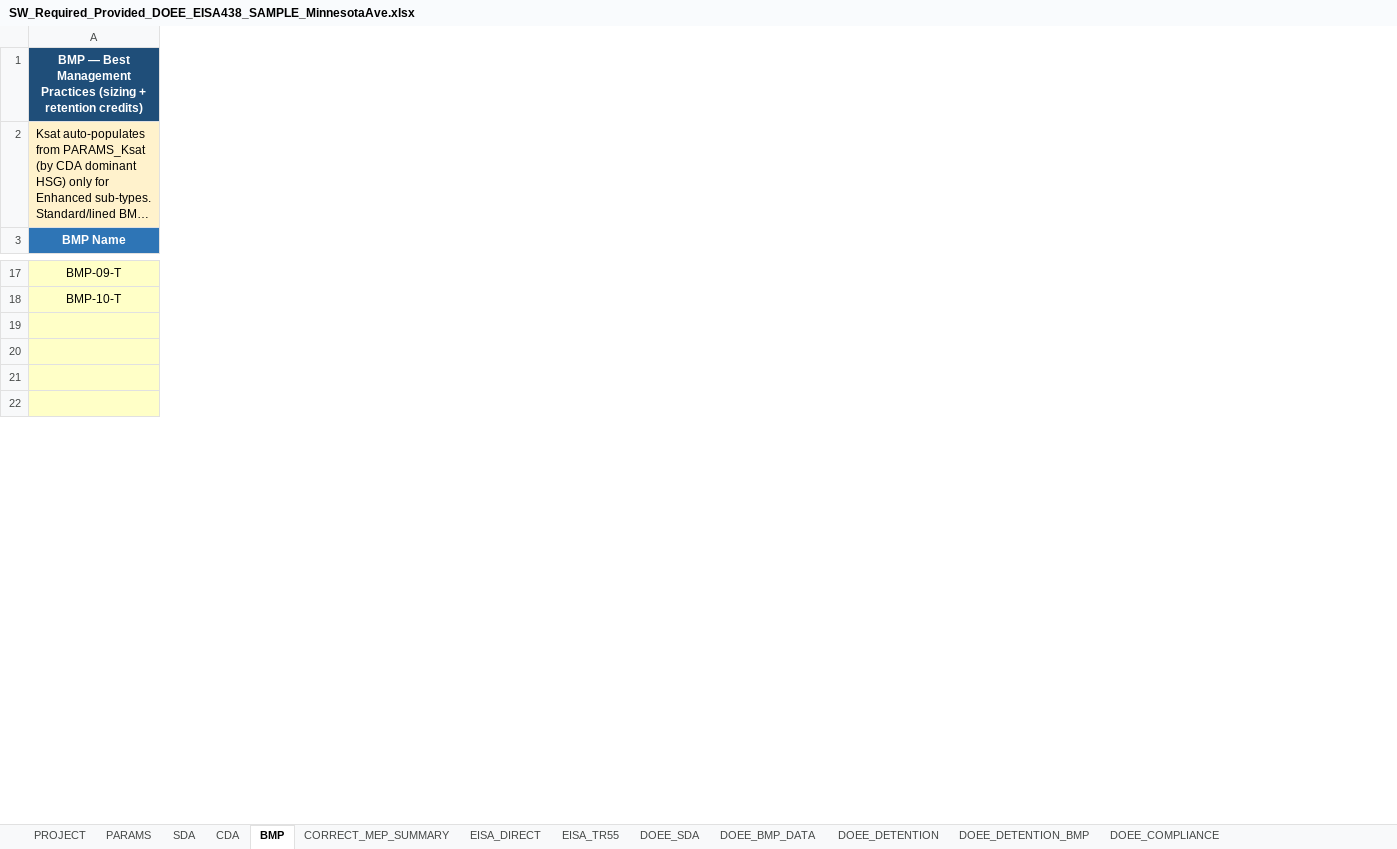
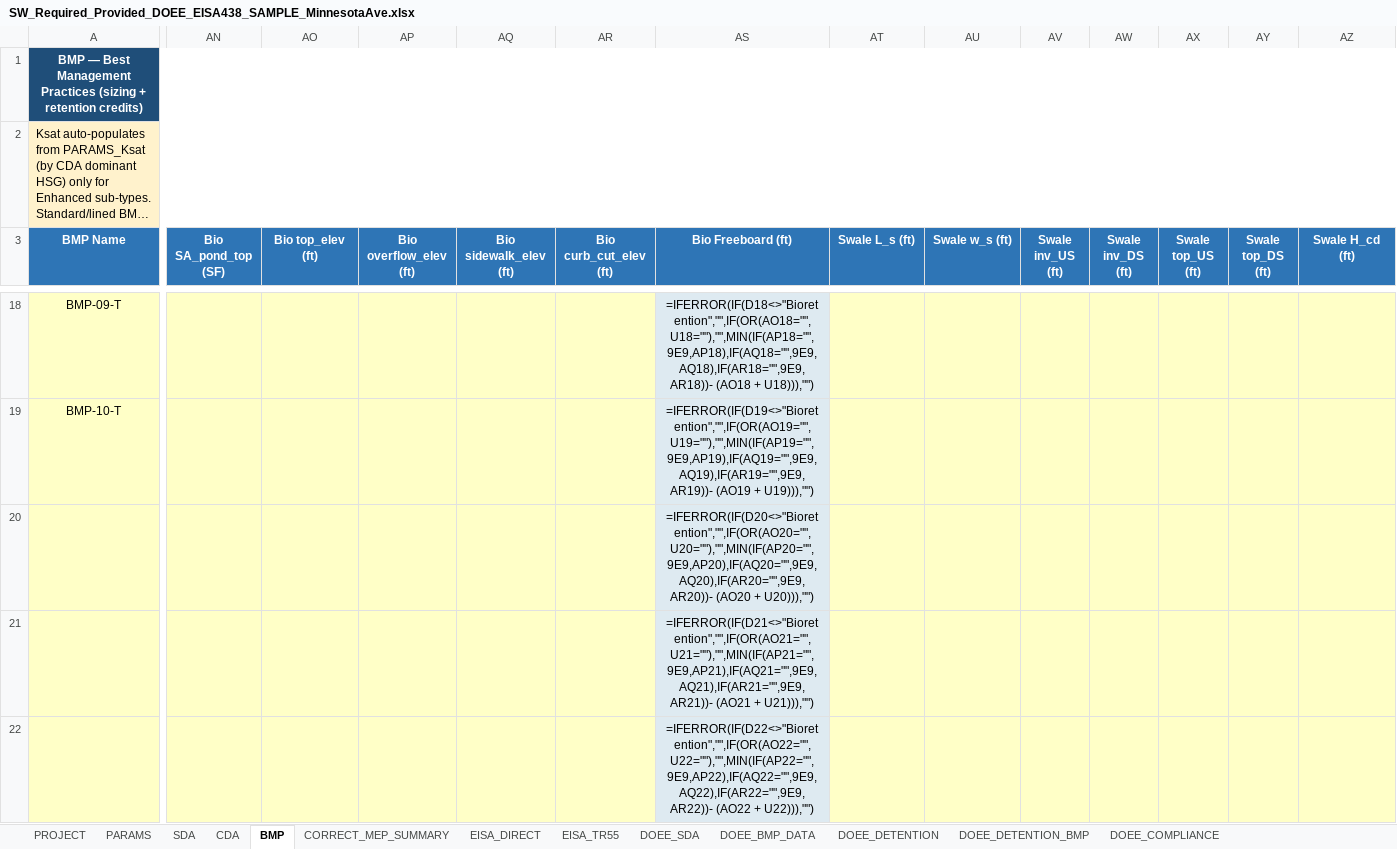
Before and after one commit to khnguyen88/ddot_doee_swm_guidelines_2026_v1, an Excel workbook: SW_Required_Provided_DOEE_EISA438_SAMPLE_MinnesotaAve.xlsx, sheet BMP, drawn as a sheet; only a part is shown, gaps mark what is left out; long unchanged cells end in …; values as stored, in another font and other column widths than the file's, no borders; formulas without a stored value are shown as written; removed rows and columns are numbered as before the commit, all else as after; rows hold the shown columns only; the diff covers the shown part only; the diff names each change by its address in the sheet, - before the commit and + after, or states it on an @@ line.

Commit message:
workbook: add Bio + Dry Swale geometry columns + Minnesota Ave values
- Extend BMP sheet HEADERS with 18 new columns: Bio geometry AN-AS (cols
  40-45: SA_pond_top, top_elev, overflow_elev, sidewalk_elev, curb_cut_elev,
  Freeboard) and Dry Swale geometry AT-BE (cols 46-57: L_s, w_s, inv_US,
  inv_DS, top_US, top_DS, H_cd, X_cd, Slope S, N_cd, Wedge Sv/dam, Total
  Pond Sv).
- Extend _ZONE_DIVIDER_COLS to include new zone boundaries (45, 57).
- Add per-row Excel formulas for Bio Freeboard (AS) and Dry Swale computed
  columns BB-BE (Slope S, N_cd, Wedge Sv/dam, Total Pond Sv).
- Update workbook/sample.py BMPS to 7-tuples (adding geom_dict), populate
  Bio geometry values for BMP-02-A, BMP-06-A, BMP-07-A, BMP-08-A, and add
  new Dry Swale BMP-05-S on SDA-5 with full channel geometry.
- Regenerate fixture and copy to all three app fixture directories.
- Add two new Python tests for the new column headers (both PASS).

```diff
--- a/SW_Required_Provided_DOEE_EISA438_SAMPLE_MinnesotaAve.xlsx (sheet BMP)
+++ b/SW_Required_Provided_DOEE_EISA438_SAMPLE_MinnesotaAve.xlsx (sheet BMP)
+column AN (Bio SA_pond_top (SF)), empty
+column AO (Bio top_elev (ft)), empty
+column AP (Bio overflow_elev (ft)), empty
+column AQ (Bio sidewalk_elev (ft)), empty
+column AR (Bio curb_cut_elev (ft)), empty
+column AS (Bio Freeboard (ft)), rows 18-22: =IFERROR(IF(D18<>"Bioretention","",IF(OR(AO18="",U18=""),"",MIN(IF(AP18="",9E9,AP18),IF(AQ18="",9E9,AQ18),IF(AR18="",9E9,AR18))- (AO18 + U18))),"") | =IFERROR(IF(D19<>"Bioretention","",IF(OR(AO19="",U19=""),"",MIN(IF(AP19="",9E9,AP19),IF(AQ19="",9E9,AQ19),IF(AR19="",9E9,AR19))- (AO19 + U19))),"") | =IFERROR(IF(D20<>"Bioretention","",IF(OR(AO20="",U20=""),"",MIN(IF(AP20="",9E9,AP20),IF(AQ20="",9E9,AQ20),IF(AR20="",9E9,AR20))- (AO20 + U20))),"") | =IFERROR(IF(D21<>"Bioretention","",IF(OR(AO21="",U21=""),"",MIN(IF(AP21="",9E9,AP21),IF(AQ21="",9E9,AQ21),IF(AR21="",9E9,AR21))- (AO21 + U21))),"") | =IFERROR(IF(D22<>"Bioretention","",IF(OR(AO22="",U22=""),"",MIN(IF(AP22="",9E9,AP22),IF(AQ22="",9E9,AQ22),IF(AR22="",9E9,AR22))- (AO22 + U22))),"")
+column AT (Swale L_s (ft)), empty
+column AU (Swale w_s (ft)), empty
+column AV (Swale inv_US (ft)), empty
+column AW (Swale inv_DS (ft)), empty
+column AX (Swale top_US (ft)), empty
+column AY (Swale top_DS (ft)), empty
+column AZ (Swale H_cd (ft)), empty
-row 19: (empty)
```
Also changed, not shown: 1 added row, 5 added columns and 163 edited cells elsewhere in this sheet, sheet CDA, 6 other files.
